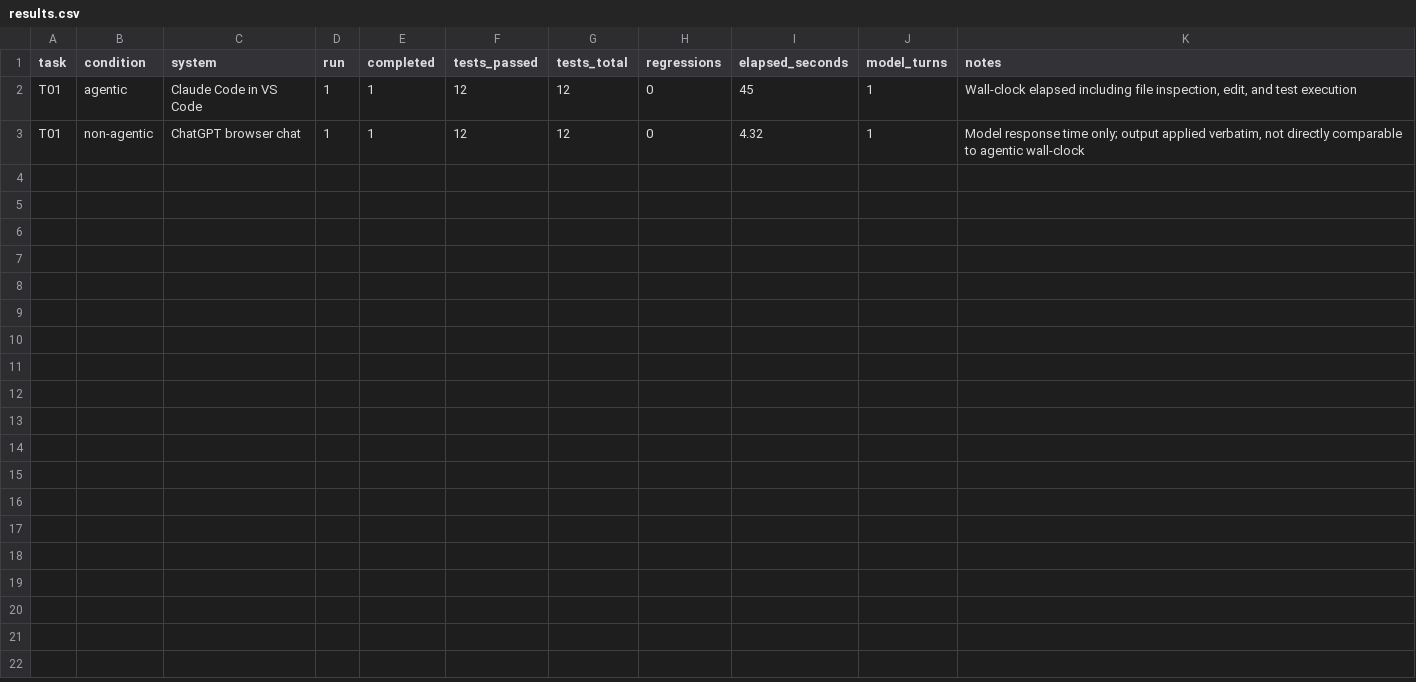
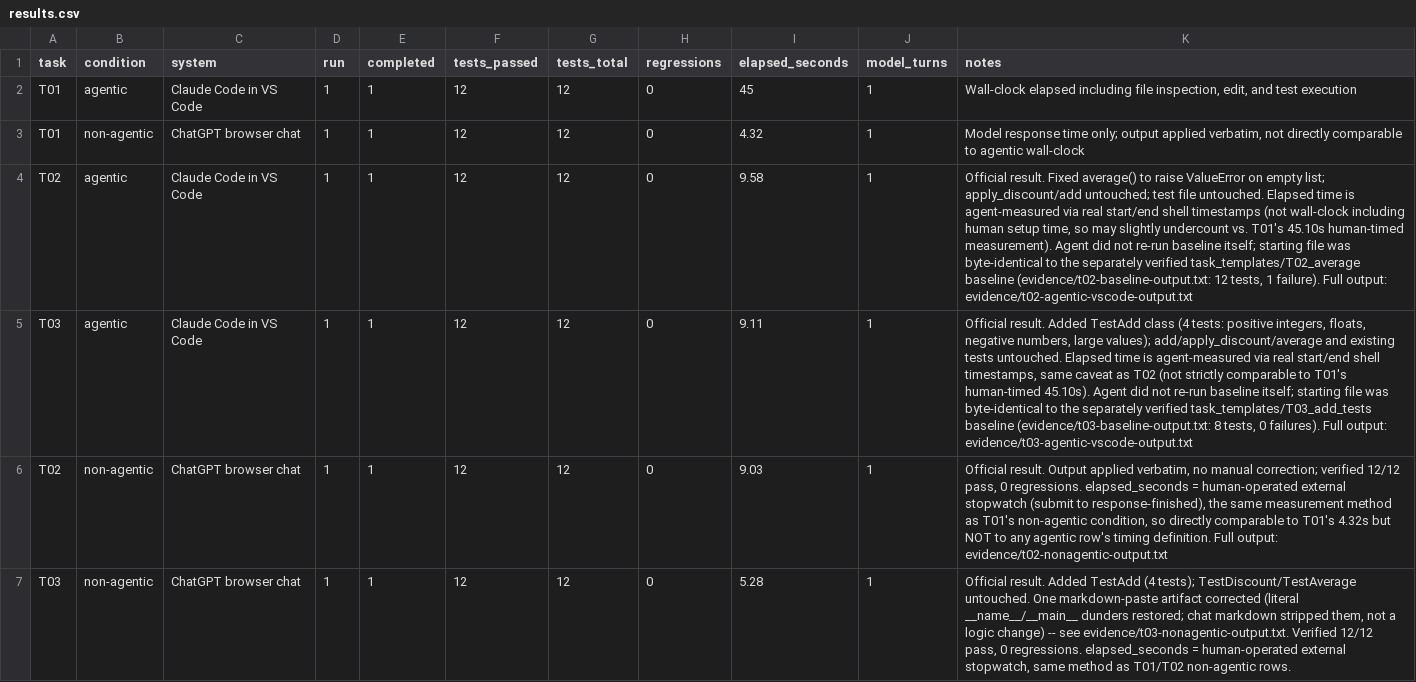
Before and after one commit to MMAbdul153/agent-benchmark-python, a CSV file: results.csv, drawn as a sheet; the diff names each change by its address in the sheet, - before the commit and + after, or states it on an @@ line.

Commit message:
Weeks 8-9: complete T02 and T03 in both conditions

```diff
--- a/results.csv
+++ b/results.csv
+row 4: T02 | agentic | Claude Code in VS Code | 1 | 1 | 12 | 12 | 0 | 9.58 | 1 | Official result. Fixed average() to raise ValueError on empty list; apply_discount/add untouched; test file untouched. Elapsed time is agent-measured via real start/end shell timestamps (not wall-clock including human setup time, so may slightly undercount vs. T01's 45.10s human-timed measurement). Agent did not re-run baseline itself; starting file was byte-identical to the separately verified task_templates/T02_average baseline (evidence/t02-baseline-output.txt: 12 tests, 1 failure). Full output: evidence/t02-agentic-vscode-output.txt
+row 5: T03 | agentic | Claude Code in VS Code | 1 | 1 | 12 | 12 | 0 | 9.11 | 1 | Official result. Added TestAdd class (4 tests: positive integers, floats, negative numbers, large values); add/apply_discount/average and existing tests untouched. Elapsed time is agent-measured via real start/end shell timestamps, same caveat as T02 (not strictly comparable to T01's human-timed 45.10s). Agent did not re-run baseline itself; starting file was byte-identical to the separately verified task_templates/T03_add_tests baseline (evidence/t03-baseline-output.txt: 8 tests, 0 failures). Full output: evidence/t03-agentic-vscode-output.txt
+row 6: T02 | non-agentic | ChatGPT browser chat | 1 | 1 | 12 | 12 | 0 | 9.03 | 1 | Official result. Output applied verbatim, no manual correction; verified 12/12 pass, 0 regressions. elapsed_seconds = human-operated external stopwatch (submit to response-finished), the same measurement method as T01's non-agentic condition, so directly comparable to T01's 4.32s but NOT to any agentic row's timing definition. Full output: evidence/t02-nonagentic-output.txt
+row 7: T03 | non-agentic | ChatGPT browser chat | 1 | 1 | 12 | 12 | 0 | 5.28 | 1 | Official result. Added TestAdd (4 tests); TestDiscount/TestAverage untouched. One markdown-paste artifact corrected (literal __name__/__main__ dunders restored; chat markdown stripped them, not a logic change) -- see evidence/t03-nonagentic-output.txt. Verified 12/12 pass, 0 regressions. elapsed_seconds = human-operated external stopwatch, same method as T01/T02 non-agentic rows.
```
Also changed, not shown: 33 other files.
